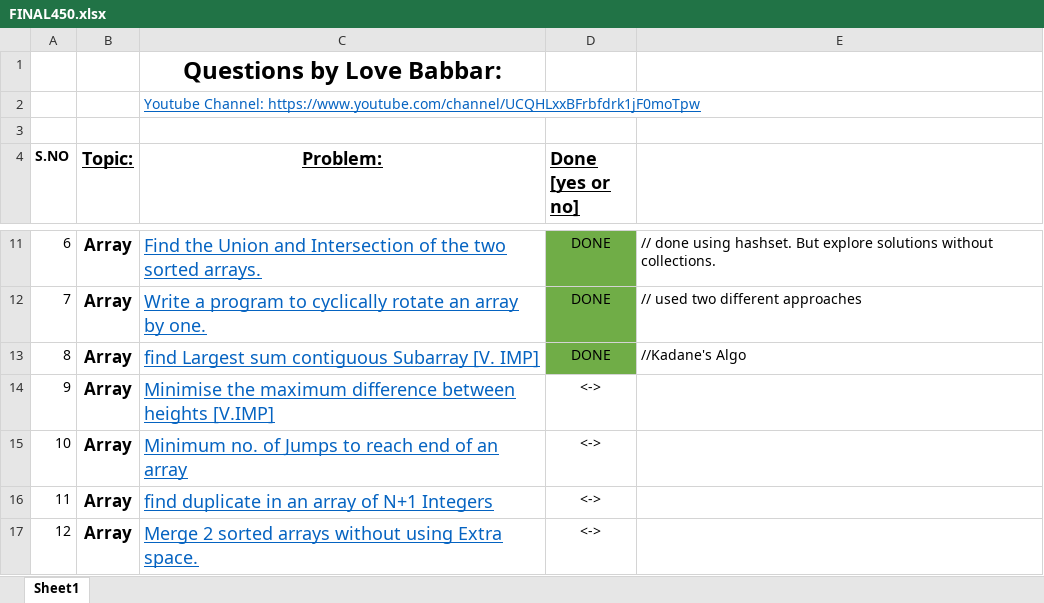
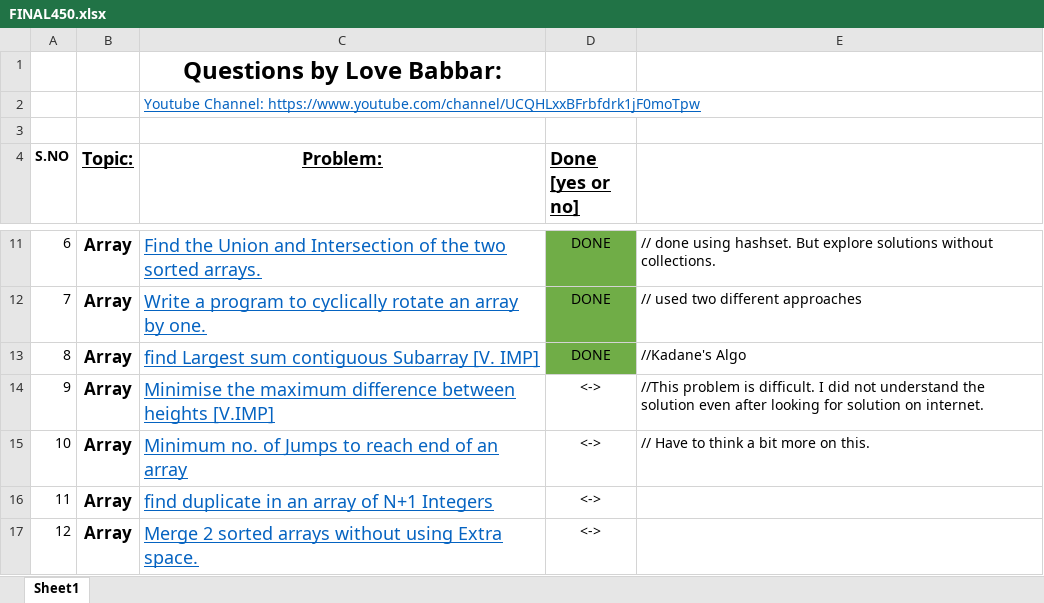
Before and after one commit to Kapish0104/100-days-of-code, an Excel workbook: FINAL450.xlsx, sheet Sheet1, drawn as a sheet; only a part is shown, gaps mark what is left out; values as stored, in another font and other column widths than the file's, no borders; the diff names each change by its address in the sheet, - before the commit and + after, or states it on an @@ line.

```diff
--- a/FINAL450.xlsx (sheet Sheet1)
+++ b/FINAL450.xlsx (sheet Sheet1)
-E14: (empty)
+E14: //This problem is difficult. I did not understand the solution even after looking for solution on internet.
-E15: (empty)
+E15: // Have to think a bit more on this.
```
Also changed, not shown: 1 other file.
